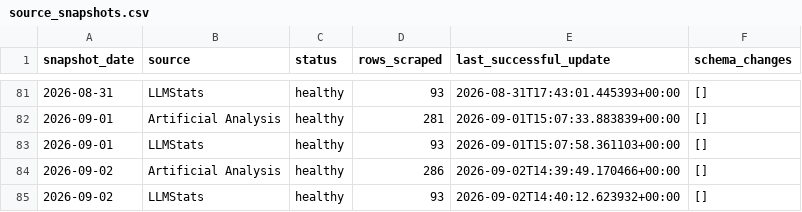
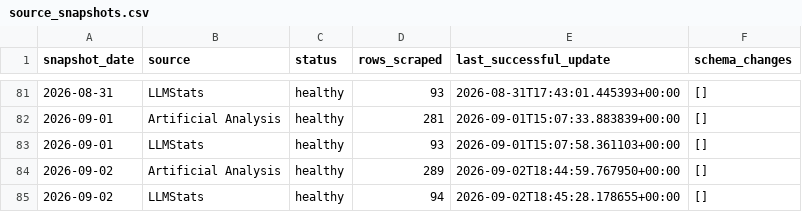
Before and after one commit to ArnavMurdande/LLMDEX, a CSV file: data/history/source_snapshots.csv, drawn as a sheet; only a part is shown, gaps mark what is left out.

```diff
--- a/data/history/source_snapshots.csv
+++ b/data/history/source_snapshots.csv
@@ -83,3 +83,3 @@ snapshot_date,source,status,rows_scraped,last_successful_update,schema_changes
 2026-09-01,LLMStats,healthy,93,2026-09-01T15:07:58.361103+00:00,[]
-2026-09-02,Artificial Analysis,healthy,286,2026-09-02T14:39:49.170466+00:00,[]
-2026-09-02,LLMStats,healthy,93,2026-09-02T14:40:12.623932+00:00,[]
+2026-09-02,Artificial Analysis,healthy,289,2026-09-02T18:44:59.767950+00:00,[]
+2026-09-02,LLMStats,healthy,94,2026-09-02T18:45:28.178655+00:00,[]
```
Also changed, not shown: data/identity/match_audit.csv, data/powerbi/v1/artificial_analysis_benchmarks.csv, 44 other files.
